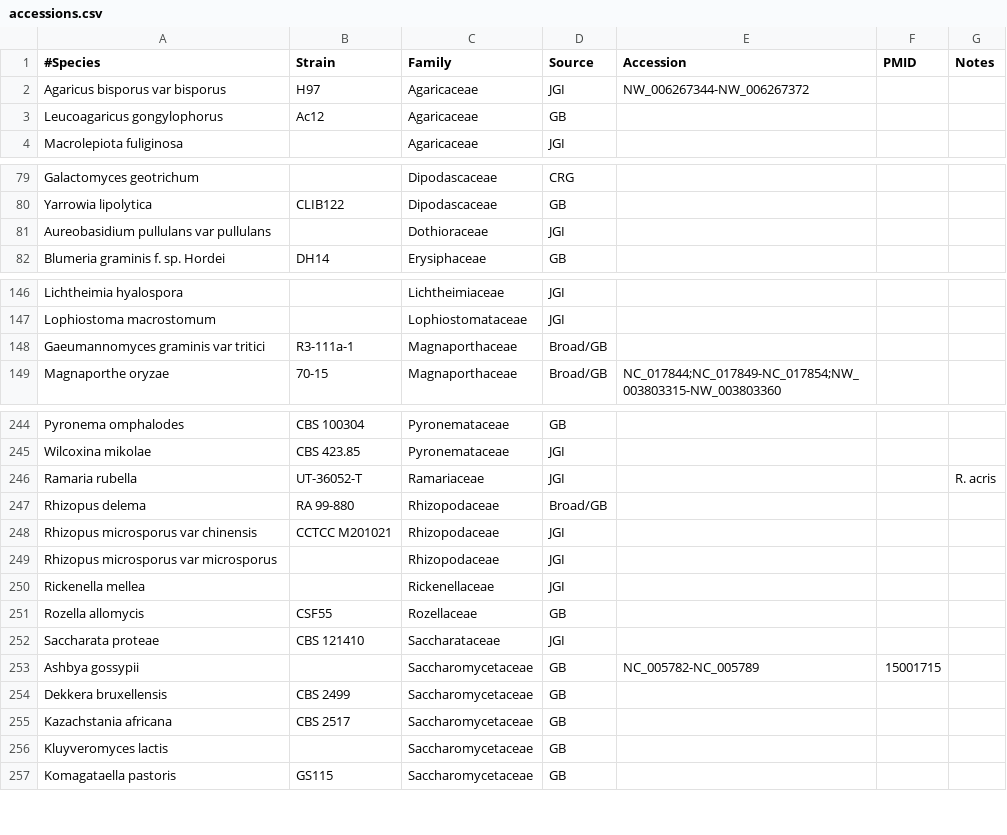
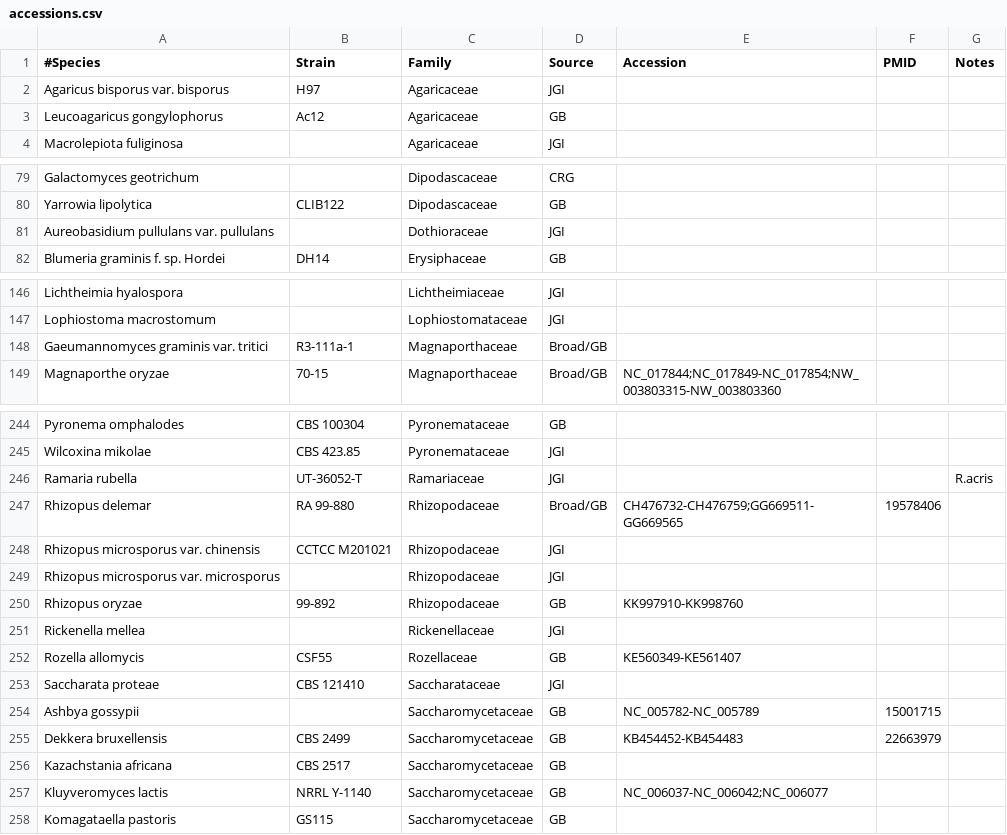
Before and after one commit to sjmondo/genomes, a CSV file: lib/accessions.csv, drawn as a sheet; only a part is shown, gaps mark what is left out; the diff covers the shown part only.

Commit message:
add var.

```diff
--- a/lib/accessions.csv
+++ b/lib/accessions.csv
@@ -1,3 +1,3 @@
 #Species,Strain,Family,Source,Accession,PMID,Notes
-Agaricus bisporus var bisporus,H97,Agaricaceae,JGI,NW_006267344-NW_006267372,,
+Agaricus bisporus var. bisporus,H97,Agaricaceae,JGI,,,
 Leucoagaricus gongylophorus,Ac12,Agaricaceae,GB,,,
@@ -80,3 +80,3 @@ Galactomyces geotrichum,,Dipodascaceae,CRG,,,
 Yarrowia lipolytica,CLIB122,Dipodascaceae,GB,,,
-Aureobasidium pullulans var pullulans,,Dothioraceae,JGI,,,
+Aureobasidium pullulans var. pullulans,,Dothioraceae,JGI,,,
 Blumeria graminis f. sp. Hordei,DH14,Erysiphaceae,GB,,,
@@ -147,3 +147,3 @@ Lichtheimia hyalospora,,Lichtheimiaceae,JGI,,,
 Lophiostoma macrostomum,,Lophiostomataceae,JGI,,,
-Gaeumannomyces graminis var tritici,R3-111a-1,Magnaporthaceae,Broad/GB,,,
+Gaeumannomyces graminis var. tritici,R3-111a-1,Magnaporthaceae,Broad/GB,,,
 Magnaporthe oryzae,70-15,Magnaporthaceae,Broad/GB,NC_017844;NC_017849-NC_017854;NW_003803315-NW_003803360,,
@@ -245,13 +245,14 @@ Pyronema omphalodes,CBS 100304,Pyronemataceae,GB,,,
 Wilcoxina mikolae,CBS 423.85,Pyronemataceae,JGI,,,
-Ramaria rubella,UT-36052-T,Ramariaceae,JGI,,,R. acris
-Rhizopus delema,RA 99-880,Rhizopodaceae,Broad/GB,,,
-Rhizopus microsporus var chinensis,CCTCC M201021,Rhizopodaceae,JGI,,,
-Rhizopus microsporus var microsporus,,Rhizopodaceae,JGI,,,
+Ramaria rubella,UT-36052-T,Ramariaceae,JGI,,,R.acris
+Rhizopus delemar,RA 99-880,Rhizopodaceae,Broad/GB,CH476732-CH476759;GG669511-GG669565,19578406,
+Rhizopus microsporus var. chinensis,CCTCC M201021,Rhizopodaceae,JGI,,,
+Rhizopus microsporus var. microsporus,,Rhizopodaceae,JGI,,,
+Rhizopus oryzae,99-892,Rhizopodaceae,GB,KK997910-KK998760,,
 Rickenella mellea,,Rickenellaceae,JGI,,,
-Rozella allomycis,CSF55,Rozellaceae,GB,,,
+Rozella allomycis,CSF55,Rozellaceae,GB,KE560349-KE561407,,
 Saccharata proteae,CBS 121410,Saccharataceae,JGI,,,
 Ashbya gossypii,,Saccharomycetaceae,GB,NC_005782-NC_005789,15001715,
-Dekkera bruxellensis,CBS 2499,Saccharomycetaceae,GB,,,
+Dekkera bruxellensis,CBS 2499,Saccharomycetaceae,GB,KB454452-KB454483,22663979,
 Kazachstania africana,CBS 2517,Saccharomycetaceae,GB,,,
-Kluyveromyces lactis,,Saccharomycetaceae,GB,,,
+Kluyveromyces lactis,NRRL Y-1140,Saccharomycetaceae,GB,NC_006037-NC_006042;NC_006077,,
 Komagataella pastoris,GS115,Saccharomycetaceae,GB,,,
```
Also changed, not shown: 3 edited cells elsewhere in this file.
